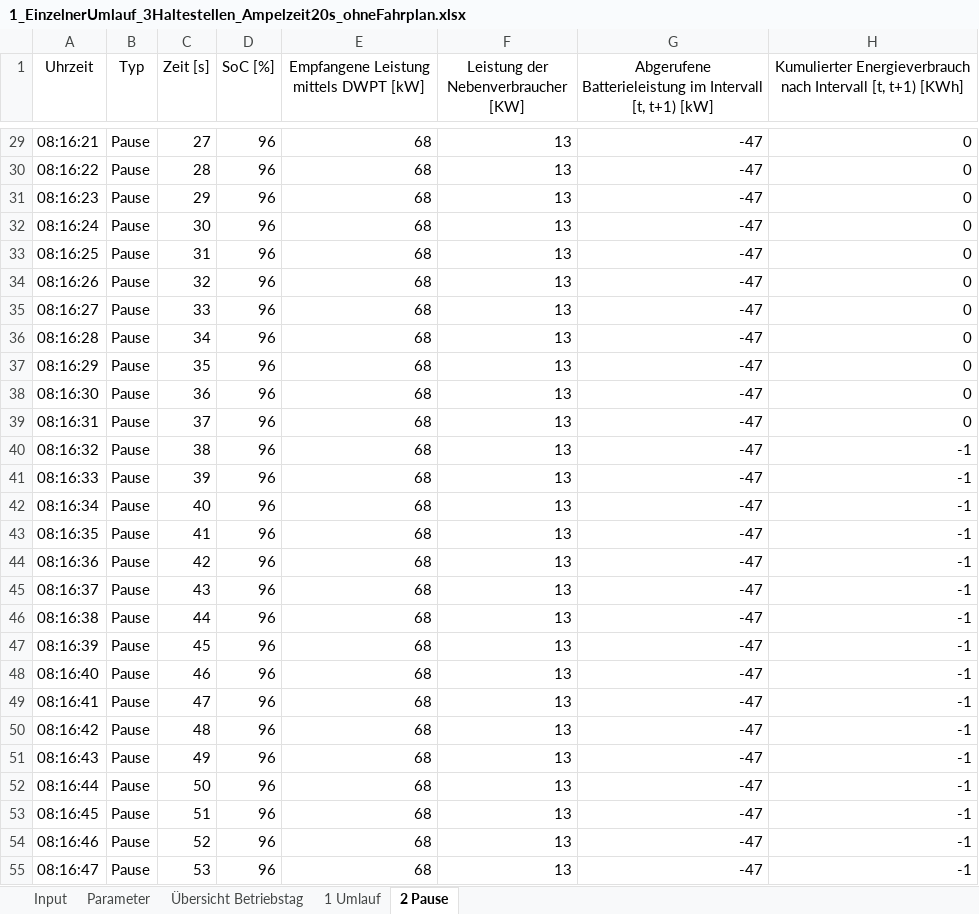
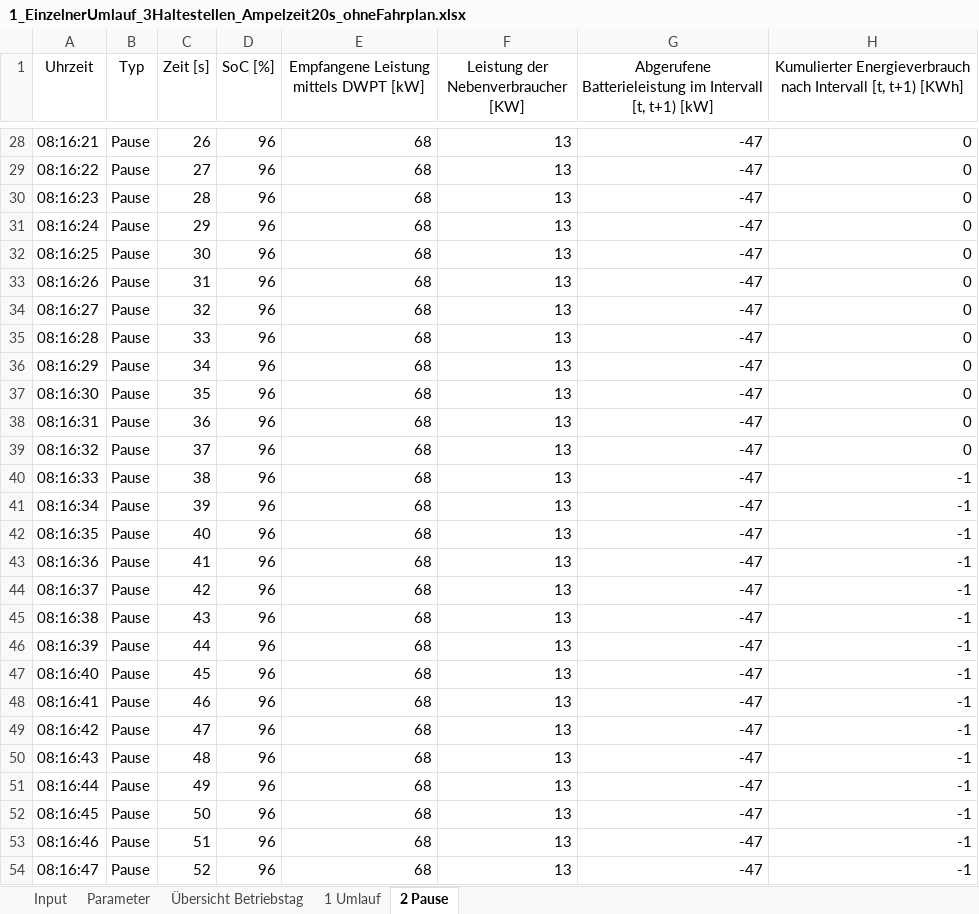
Before and after one commit to fabiofrank/Bachelorarbeit, an Excel workbook: Outputdateien/Balingen/3 Haltestellen/1_EinzelnerUmlauf_3Haltestellen_Ampelzeit20s_ohneFahrplan.xlsx, sheet 2 Pause, drawn as a sheet; only a part is shown, gaps mark what is left out; values as stored, in another font and other column widths than the file's, no borders; table styles not drawn; addresses are those after the commit; the diff covers the shown part only; the diff names each change by its address in the sheet, - before the commit and + after, or states it on an @@ line.

```diff
--- a/Outputdateien/Balingen/3 Haltestellen/1_EinzelnerUmlauf_3Haltestellen_Ampelzeit20s_ohneFahrplan.xlsx (sheet 2 Pause)
+++ b/Outputdateien/Balingen/3 Haltestellen/1_EinzelnerUmlauf_3Haltestellen_Ampelzeit20s_ohneFahrplan.xlsx (sheet 2 Pause)
-C28 (Zeit [s]): 27
+C28 (Zeit [s]): 26
-C29 (Zeit [s]): 28
+C29 (Zeit [s]): 27
-C30 (Zeit [s]): 29
+C30 (Zeit [s]): 28
-C31 (Zeit [s]): 30
+C31 (Zeit [s]): 29
-C32 (Zeit [s]): 31
+C32 (Zeit [s]): 30
-C33 (Zeit [s]): 32
+C33 (Zeit [s]): 31
-C34 (Zeit [s]): 33
+C34 (Zeit [s]): 32
-C35 (Zeit [s]): 34
+C35 (Zeit [s]): 33
-C36 (Zeit [s]): 35
+C36 (Zeit [s]): 34
-C37 (Zeit [s]): 36
+C37 (Zeit [s]): 35
-C38 (Zeit [s]): 37
+C38 (Zeit [s]): 36
-C39 (Zeit [s]): 38
+C39 (Zeit [s]): 37
-H39: -1
+H39: 0
-C40 (Zeit [s]): 39
+C40 (Zeit [s]): 38
-C41 (Zeit [s]): 40
+C41 (Zeit [s]): 39
-C42 (Zeit [s]): 41
+C42 (Zeit [s]): 40
-C43 (Zeit [s]): 42
+C43 (Zeit [s]): 41
-C44 (Zeit [s]): 43
+C44 (Zeit [s]): 42
-C45 (Zeit [s]): 44
+C45 (Zeit [s]): 43
-C46 (Zeit [s]): 45
+C46 (Zeit [s]): 44
-C47 (Zeit [s]): 46
+C47 (Zeit [s]): 45
-C48 (Zeit [s]): 47
+C48 (Zeit [s]): 46
-C49 (Zeit [s]): 48
+C49 (Zeit [s]): 47
-C50 (Zeit [s]): 49
+C50 (Zeit [s]): 48
-C51 (Zeit [s]): 50
+C51 (Zeit [s]): 49
-C52 (Zeit [s]): 51
+C52 (Zeit [s]): 50
-C53 (Zeit [s]): 52
+C53 (Zeit [s]): 51
-C54 (Zeit [s]): 53
+C54 (Zeit [s]): 52
```
Also changed, not shown: 1 removed row and 224 edited cells elsewhere in this sheet, sheet 1 Umlauf, sheet Input, sheet Parameter, Inputdateien/Input_Balingen.xlsx, Inputdateien/Input_Balingen_alternativ.xlsx, 23 other files.
